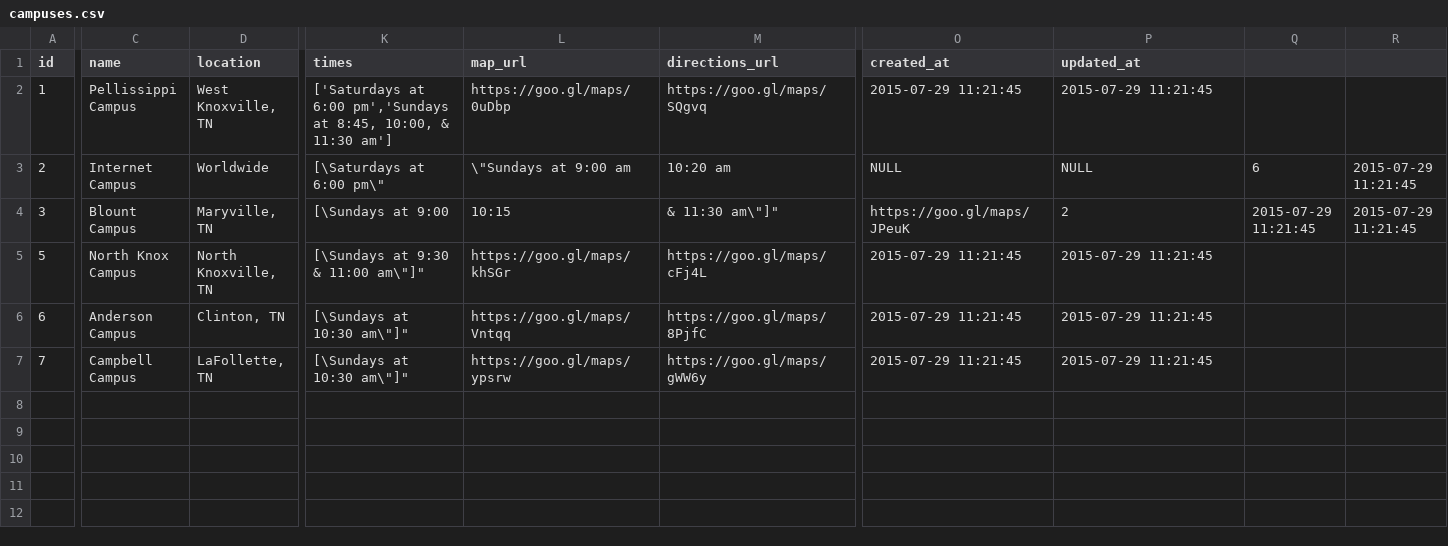
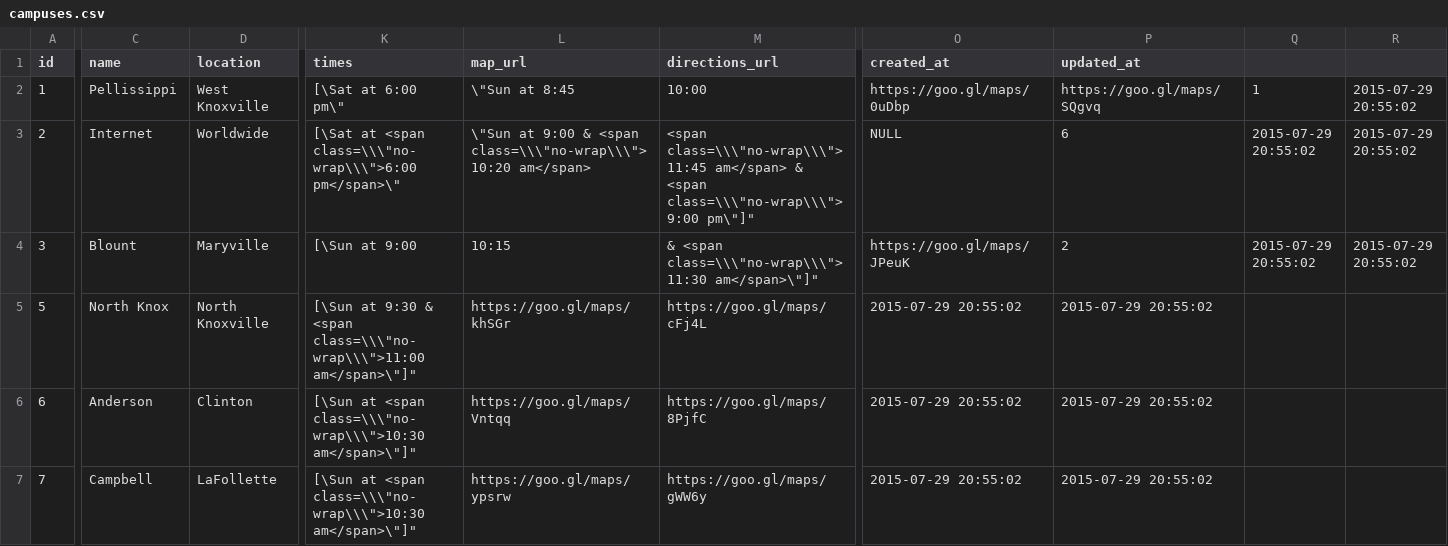
Before and after one commit to faithpromise/faithpromise.org, a CSV file: database/seeds/csv/campuses.csv, drawn as a sheet; only a part is shown, gaps mark what is left out; the diff covers the shown part only; the diff names each change by its address in the sheet, - before the commit and + after, or states it on an @@ line.

Commit message:
Updated campuses seeder

```diff
--- a/database/seeds/csv/campuses.csv
+++ b/database/seeds/csv/campuses.csv
-C2 (name): Pellissippi Campus
+C2 (name): Pellissippi
-D2 (location): West Knoxville, TN
+D2 (location): West Knoxville
-K2 (times): ['Saturdays at 6:00 pm','Sundays at 8:45, 10:00, & 11:30 am']
+K2 (times): [\Sat at 6:00 pm\"
-L2 (map_url): https://goo.gl/maps/0uDbp
+L2 (map_url): \"Sun at 8:45
-M2 (directions_url): https://goo.gl/maps/SQgvq
+M2 (directions_url): 10:00
-O2 (created_at): 2015-07-29 11:21:45
+O2 (created_at): https://goo.gl/maps/0uDbp
-P2 (updated_at): 2015-07-29 11:21:45
+P2 (updated_at): https://goo.gl/maps/SQgvq
-Q2: (empty)
+Q2: 1
-R2: (empty)
+R2: 2015-07-29 20:55:02
-C3 (name): Internet Campus
+C3 (name): Internet
-K3 (times): [\Saturdays at 6:00 pm\"
+K3 (times): [\Sat at <span class=\\\"no-wrap\\\">6:00 pm</span>\"
-L3 (map_url): \"Sundays at 9:00 am
+L3 (map_url): \"Sun at 9:00 & <span class=\\\"no-wrap\\\">10:20 am</span>
-M3 (directions_url): 10:20 am
+M3 (directions_url): <span class=\\\"no-wrap\\\">11:45 am</span> & <span class=\\\"no-wrap\\\">9:00 pm\"]"
-P3 (updated_at): NULL
+P3 (updated_at): 6
-Q3: 6
+Q3: 2015-07-29 20:55:02
-R3:R4: 2015-07-29 11:21:45
+R3:R4: 2015-07-29 20:55:02
-C4 (name): Blount Campus
+C4 (name): Blount
-D4 (location): Maryville, TN
+D4 (location): Maryville
-K4 (times): [\Sundays at 9:00
+K4 (times): [\Sun at 9:00
-M4 (directions_url): & 11:30 am\"]"
+M4 (directions_url): & <span class=\\\"no-wrap\\\">11:30 am</span>\"]"
-Q4: 2015-07-29 11:21:45
+Q4: 2015-07-29 20:55:02
-C5 (name): North Knox Campus
+C5 (name): North Knox
-D5 (location): North Knoxville, TN
+D5 (location): North Knoxville
-K5 (times): [\Sundays at 9:30 & 11:00 am\"]"
+K5 (times): [\Sun at 9:30 & <span class=\\\"no-wrap\\\">11:00 am</span>\"]"
-O5:O7 (created_at): 2015-07-29 11:21:45
+O5:O7 (created_at): 2015-07-29 20:55:02
-P5:P7 (updated_at): 2015-07-29 11:21:45
+P5:P7 (updated_at): 2015-07-29 20:55:02
-C6 (name): Anderson Campus
+C6 (name): Anderson
-D6 (location): Clinton, TN
+D6 (location): Clinton
-K6:K7 (times): [\Sundays at 10:30 am\"]"
+K6:K7 (times): [\Sun at <span class=\\\"no-wrap\\\">10:30 am</span>\"]"
-C7 (name): Campbell Campus
+C7 (name): Campbell
-D7 (location): LaFollette, TN
+D7 (location): LaFollette
```
Also changed, not shown: 4 edited cells elsewhere in this file.
